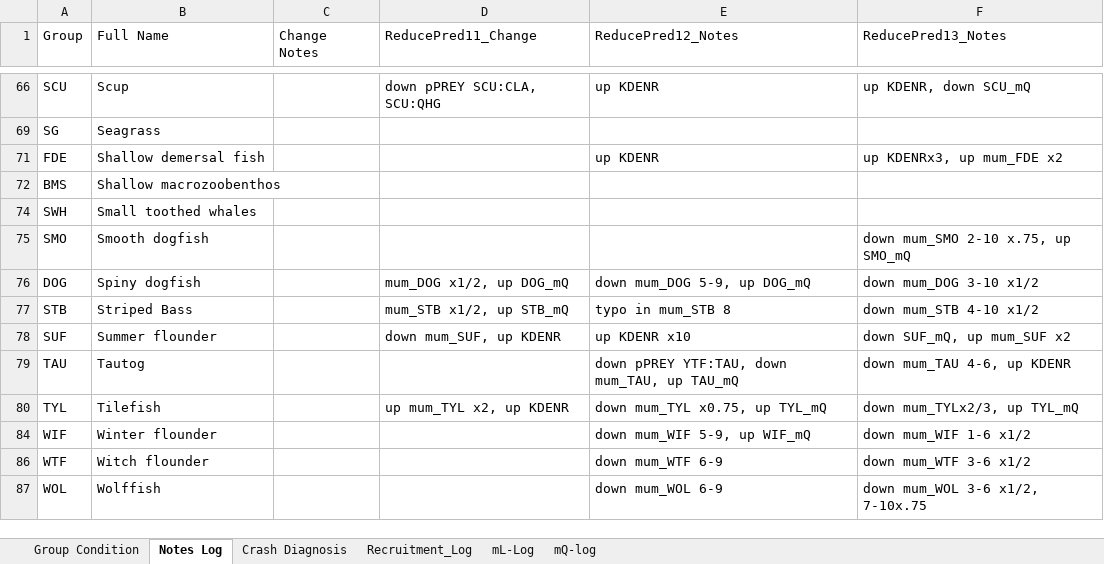
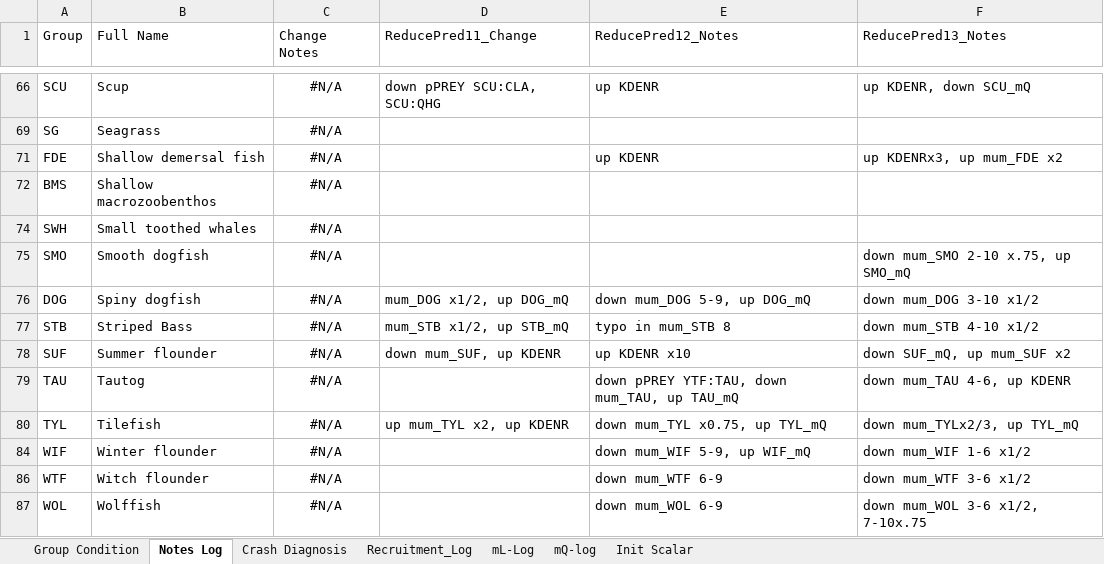
Before and after one commit to NEFSC/READ-EDAB-neusAtlantis, an Excel workbook: diagnostics/Obs_Hindcast_Group_Progress.xlsx, sheet Notes Log, drawn as a sheet; only a part is shown, gaps mark what is left out; values as stored, in another font and other column widths than the file's, no borders; the diff covers the shown part only; the diff names each change by its address in the sheet, - before the commit and + after, or states it on an @@ line.

Commit message:
Added changes when turning off fishing and inital scalar

```diff
--- a/diagnostics/Obs_Hindcast_Group_Progress.xlsx (sheet Notes Log)
+++ b/diagnostics/Obs_Hindcast_Group_Progress.xlsx (sheet Notes Log)
+sheet tab: Init Scalar
-C66 (Change Notes): (empty)
+C66 (Change Notes): #N/A
-C69 (Change Notes): (empty)
+C69 (Change Notes): #N/A
-C71:C72 (Change Notes): (empty)
+C71:C72 (Change Notes): #N/A
-C74:C80 (Change Notes): (empty)
+C74:C80 (Change Notes): #N/A
-C84 (Change Notes): (empty)
+C84 (Change Notes): #N/A
-C86:C87 (Change Notes): (empty)
+C86:C87 (Change Notes): #N/A
```
Also changed, not shown: 19 edited cells elsewhere in this sheet, sheet Group Condition, sheet mL-Log, sheet Recruitment_Log, sheet mQ-log, sheet Crash Diagnosis, formulas that keep their value, hidden cells.
